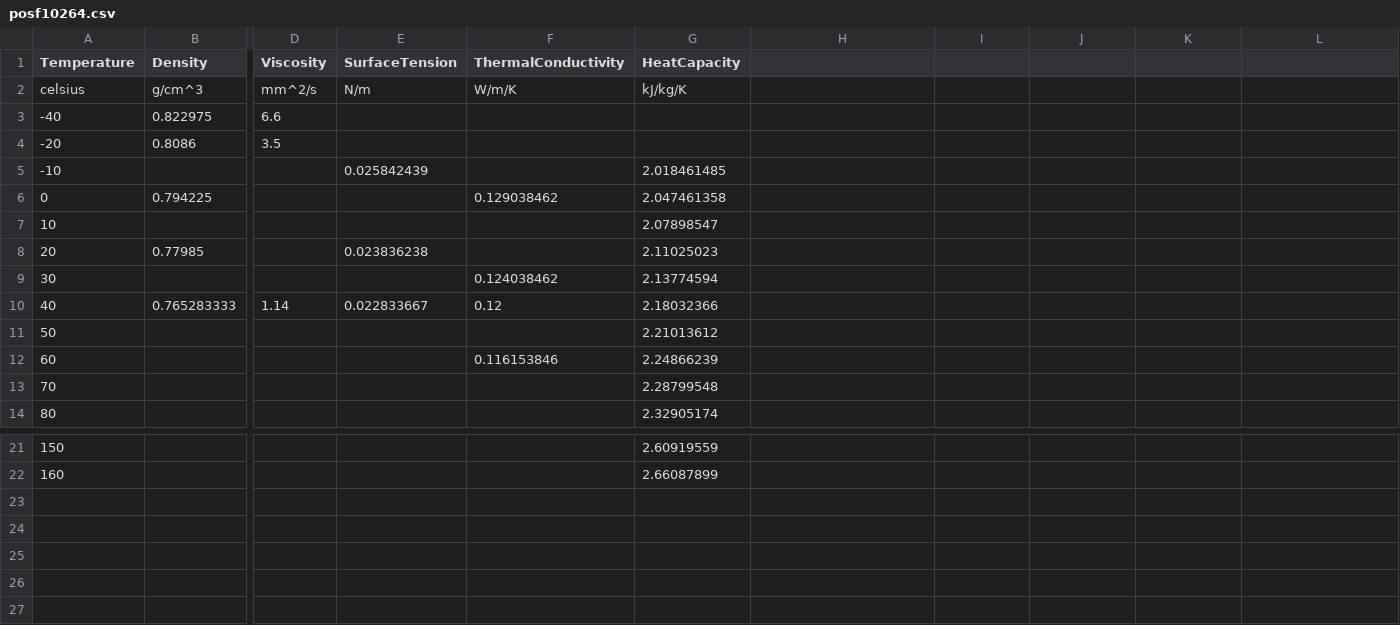
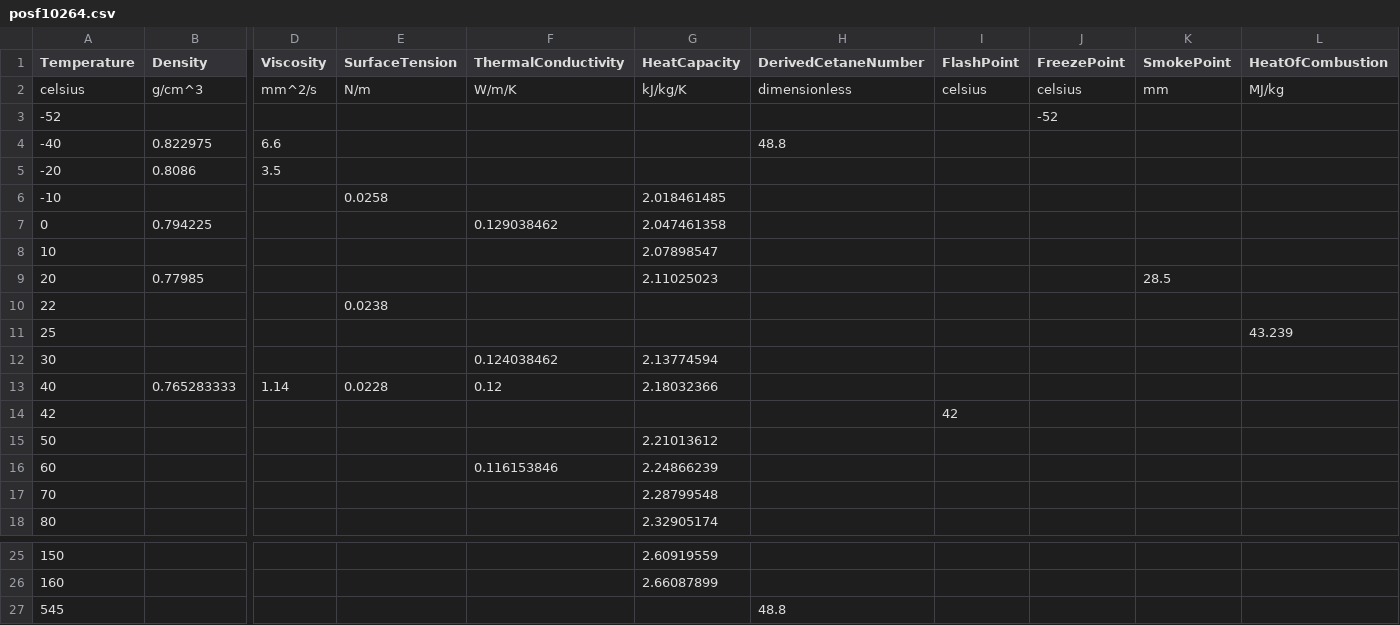
Before and after one commit to NatLabRockies/FuelLib, a CSV file: fuellib/data/fuelData/propertiesData/posf10264.csv, drawn as a sheet; only a part is shown, gaps mark what is left out; addresses are those after the commit; rows hold the shown columns only; the diff names each change by its address in the sheet, - before the commit and + after, or states it on an @@ line.

Commit message:
Add DCN, Tflash, Tfreeze, HOC, and smoke pt for POSF fuels (#81)

```diff
--- a/fuellib/data/fuelData/propertiesData/posf10264.csv
+++ b/fuellib/data/fuelData/propertiesData/posf10264.csv
-H1: (empty)
+H1: DerivedCetaneNumber
-I1: (empty)
+I1: FlashPoint
-J1: (empty)
+J1: FreezePoint
-K1: (empty)
+K1: SmokePoint
-L1: (empty)
+L1: HeatOfCombustion
-H2 (DerivedCetaneNumber): (empty)
+H2 (DerivedCetaneNumber): dimensionless
-I2 (FlashPoint): (empty)
+I2 (FlashPoint): celsius
-J2 (FreezePoint): (empty)
+J2 (FreezePoint): celsius
-K2 (SmokePoint): (empty)
+K2 (SmokePoint): mm
-L2 (HeatOfCombustion): (empty)
+L2 (HeatOfCombustion): MJ/kg
+row 3: -52 |  |  |  |  |  |  |  | -52
-H4 (DerivedCetaneNumber): (empty)
+H4 (DerivedCetaneNumber): 48.8
-E6 (SurfaceTension): 0.025842439
+E6 (SurfaceTension): 0.0258
-E9 (SurfaceTension): 0.023836238
+E9 (SurfaceTension): (empty)
-K9 (SmokePoint): (empty)
+K9 (SmokePoint): 28.5
+row 10: 22 |  |  | 0.0238
+row 11: 25 |  |  |  |  |  |  |  |  |  | 43.239
-E13 (SurfaceTension): 0.022833667
+E13 (SurfaceTension): 0.0228
+row 14: 42 |  |  |  |  |  |  | 42
+row 27: 545 |  |  |  |  |  | 48.8
```
Also changed, not shown: fuellib/data/fuelData/propertiesData/posf10289.csv, fuellib/data/fuelData/propertiesData/posf10325.csv, 4 other files.
